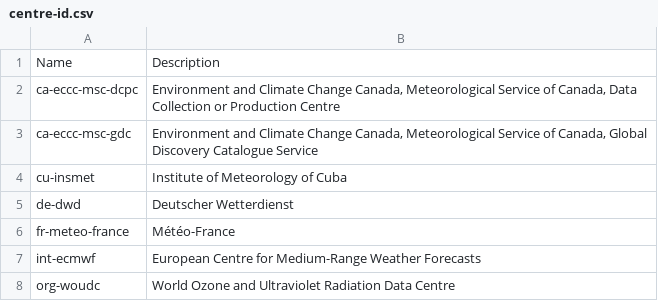
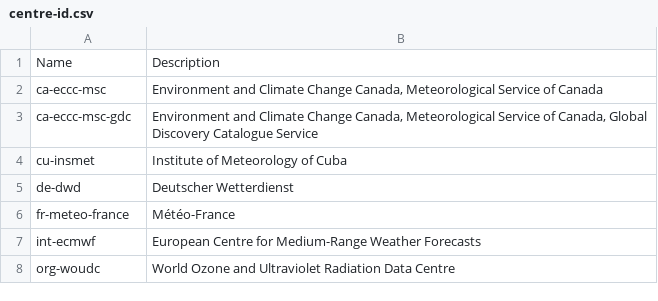
Before and after one commit to wmo-im/wis2-topic-hierarchy, a CSV file: topic-hierarchy/centre-id.csv, drawn as a sheet.

Commit message:
Update centre-id.csv

```diff
--- a/topic-hierarchy/centre-id.csv
+++ b/topic-hierarchy/centre-id.csv
@@ -1,3 +1,3 @@
 Name,Description
-ca-eccc-msc-dcpc,"Environment and Climate Change Canada, Meteorological Service of Canada, Data Collection or Production Centre"
+ca-eccc-msc,"Environment and Climate Change Canada, Meteorological Service of Canada"
 ca-eccc-msc-gdc,"Environment and Climate Change Canada, Meteorological Service of Canada, Global Discovery Catalogue Service"
```
